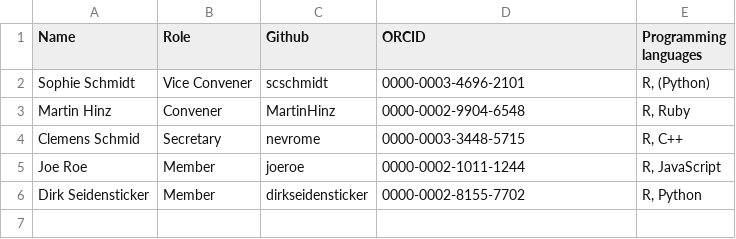
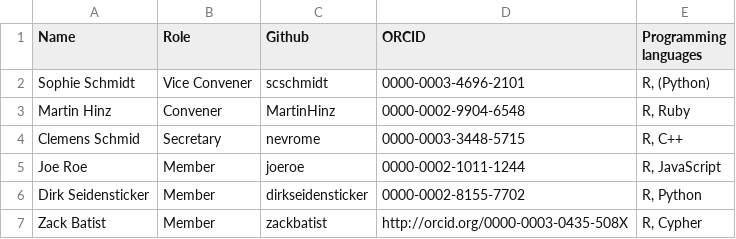
Before and after one commit to sslarch/sslarch.github.io, a TSV file: members.tsv, drawn as a sheet; the diff names each change by its address in the sheet, - before the commit and + after, or states it on an @@ line.

Commit message:
adding myself

```diff
--- a/members.tsv
+++ b/members.tsv
+row 7: Zack Batist | Member | zackbatist | http://orcid.org/0000-0003-0435-508X | R, Cypher
```
